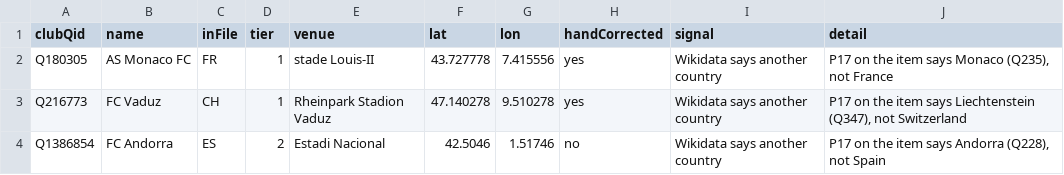
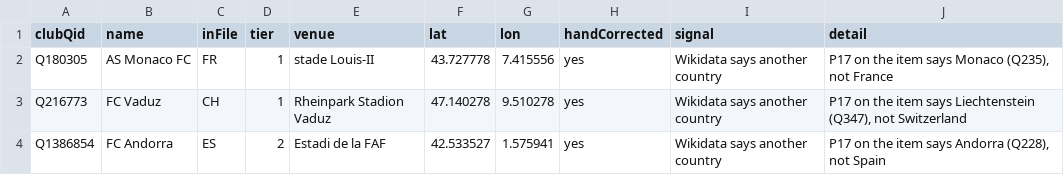
Before and after one commit to AlexGrozavul/Football, a CSV file: data/clubs/country-review.csv, drawn as a sheet.

```diff
--- a/data/clubs/country-review.csv
+++ b/data/clubs/country-review.csv
@@ -3,2 +3,2 @@ Q180305,AS Monaco FC,FR,1,stade Louis-II,43.727778,7.415556,yes,Wikidata says an
 Q216773,FC Vaduz,CH,1,Rheinpark Stadion Vaduz,47.140278,9.510278,yes,Wikidata says another country,"P17 on the item says Liechtenstein (Q347), not Switzerland"
-Q1386854,FC Andorra,ES,2,Estadi Nacional,42.5046,1.51746,no,Wikidata says another country,"P17 on the item says Andorra (Q228), not Spain"
+Q1386854,FC Andorra,ES,2,Estadi de la FAF,42.533527,1.575941,yes,Wikidata says another country,"P17 on the item says Andorra (Q228), not Spain"
```
Also changed, not shown: 2 other files.
